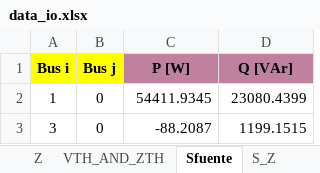
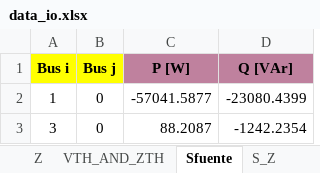
Before and after one commit to GeorgesG69/Proyecto-Final-EC1251-Luisana-Paolo-Georges-, an Excel workbook: data_io.xlsx, sheet Sfuente, drawn as a sheet; values as stored, in another font and other column widths than the file's, no borders; the diff names each change by its address in the sheet, - before the commit and + after, or states it on an @@ line.

```diff
--- a/data_io.xlsx (sheet Sfuente)
+++ b/data_io.xlsx (sheet Sfuente)
-C2 (P [W]): 54411.9345
+C2 (P [W]): -57041.5877
-D2 (Q [VAr]): 23080.4399
+D2 (Q [VAr]): -23080.4399
-C3 (P [W]): -88.2087
+C3 (P [W]): 88.2087
-D3 (Q [VAr]): 1199.1515
+D3 (Q [VAr]): -1242.2354
```
Also changed, not shown: sheet Balance_S, Tarea 4.xlsx, 1 other file.
